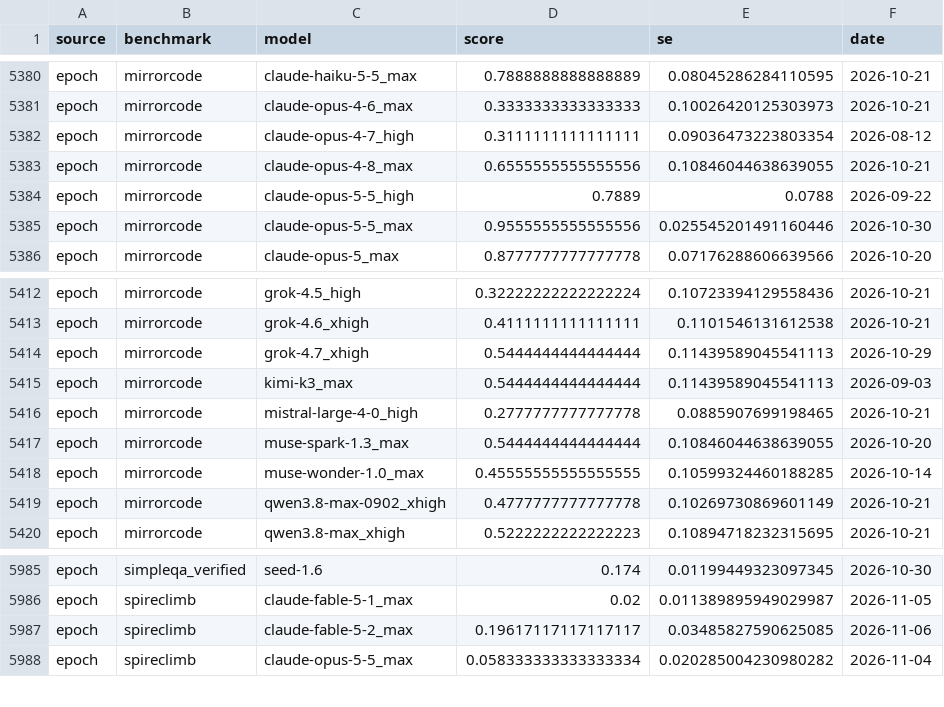
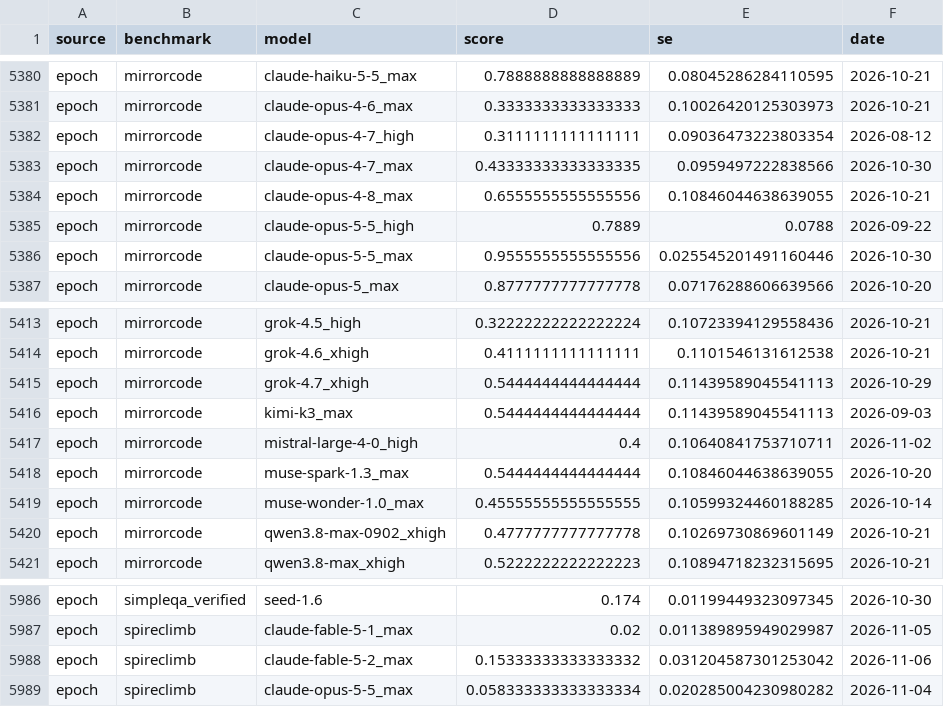
Before and after one commit to Baobababab/ai-benchmark-check, a CSV file: data/scores.csv, drawn as a sheet; only a part is shown, gaps mark what is left out.

```diff
--- a/data/scores.csv
+++ b/data/scores.csv
@@ -5382,2 +5382,3 @@ epoch,mirrorcode,claude-opus-4-6_max,0.3333333333333333,0.10026420125303973,2026
 epoch,mirrorcode,claude-opus-4-7_high,0.3111111111111111,0.09036473223803354,2026-08-12
+epoch,mirrorcode,claude-opus-4-7_max,0.43333333333333335,0.0959497222838566,2026-10-30
 epoch,mirrorcode,claude-opus-4-8_max,0.6555555555555556,0.10846044638639055,2026-10-21
@@ -5415,3 +5416,3 @@ epoch,mirrorcode,grok-4.7_xhigh,0.5444444444444444,0.11439589045541113,2026-10-2
 epoch,mirrorcode,kimi-k3_max,0.5444444444444444,0.11439589045541113,2026-09-03
-epoch,mirrorcode,mistral-large-4-0_high,0.2777777777777778,0.0885907699198465,2026-10-21
+epoch,mirrorcode,mistral-large-4-0_high,0.4,0.10640841753710711,2026-11-02
 epoch,mirrorcode,muse-spark-1.3_max,0.5444444444444444,0.10846044638639055,2026-10-20
@@ -5986,3 +5987,3 @@ epoch,simpleqa_verified,seed-1.6,0.174,0.01199449323097345,2026-10-30
 epoch,spireclimb,claude-fable-5-1_max,0.02,0.011389895949029987,2026-11-05
-epoch,spireclimb,claude-fable-5-2_max,0.19617117117117117,0.03485827590625085,2026-11-06
+epoch,spireclimb,claude-fable-5-2_max,0.15333333333333332,0.031204587301253042,2026-11-06
 epoch,spireclimb,claude-opus-5-5_max,0.058333333333333334,0.020285004230980282,2026-11-04
```
Also changed, not shown: data/models.csv, 2 other files.
